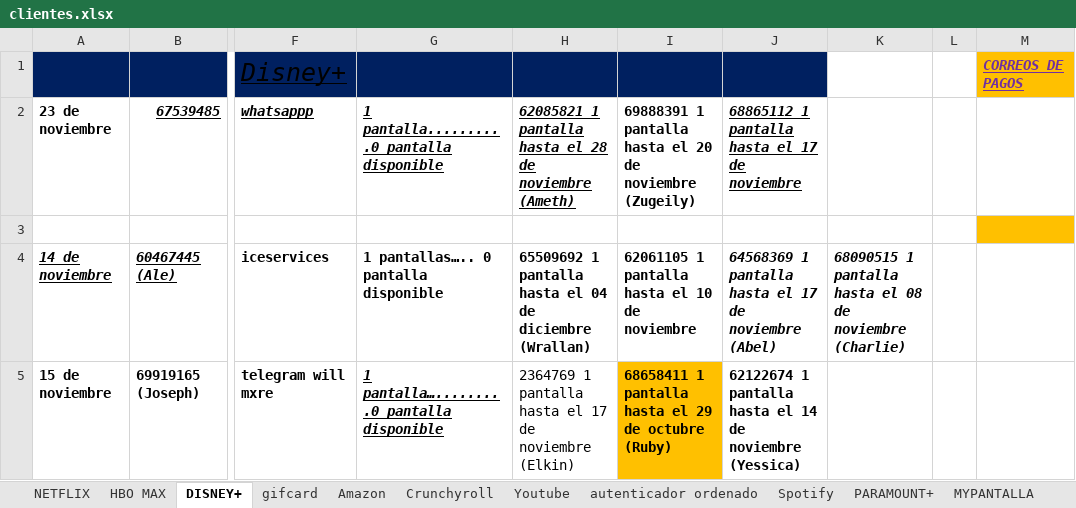
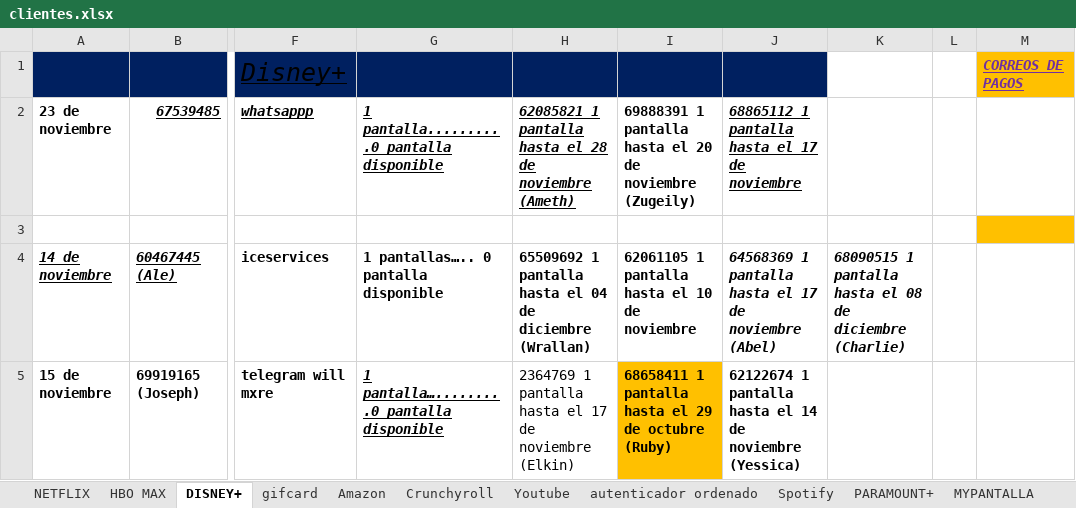
Before and after one commit to andresperea4215-beep/netflix-server, an Excel workbook: clientes.xlsx, sheet DISNEY+, drawn as a sheet; only a part is shown, gaps mark what is left out; values as stored, in another font and other column widths than the file's, no borders; charts and pictures not drawn; the diff covers the shown part only; the diff names each change by its address in the sheet, - before the commit and + after, or states it on an @@ line.

```diff
--- a/clientes.xlsx (sheet DISNEY+)
+++ b/clientes.xlsx (sheet DISNEY+)
-K4: …08 de noviembre (Charlie)
+K4: …08 de diciembre (Charlie)
```
Also changed, not shown: 8 edited cells and cell formats elsewhere in this sheet, sheet Spotify, sheet NETFLIX, sheet Crunchyroll, sheet VIX, sheet Youtube, sheet HBO MAX, 3 more sheets, charts or pictures.
